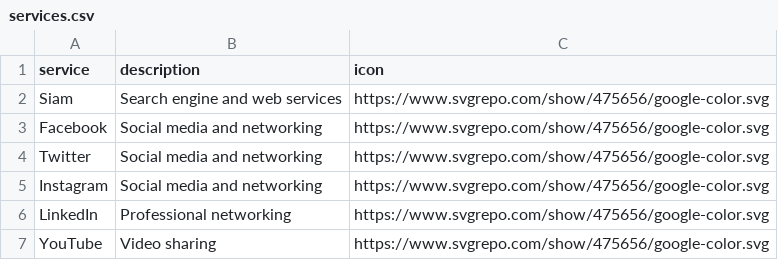
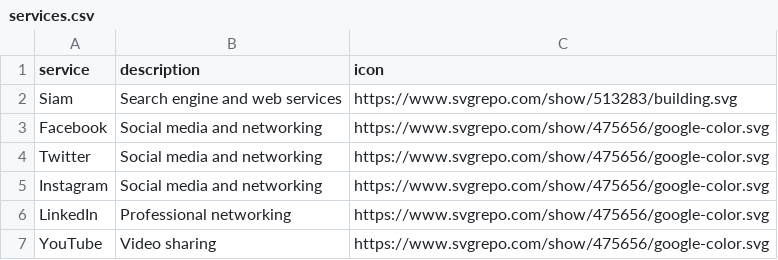
Before and after one commit to luxoarch/assets, a CSV file: services.csv, drawn as a sheet.

Commit message:
Update services.csv

```diff
--- a/services.csv
+++ b/services.csv
@@ -1,3 +1,3 @@
 service,description,icon
-Siam,Search engine and web services,https://www.svgrepo.com/show/475656/google-color.svg
+Siam,Search engine and web services,https://www.svgrepo.com/show/513283/building.svg
 Facebook,Social media and networking,https://www.svgrepo.com/show/475656/google-color.svg
```
